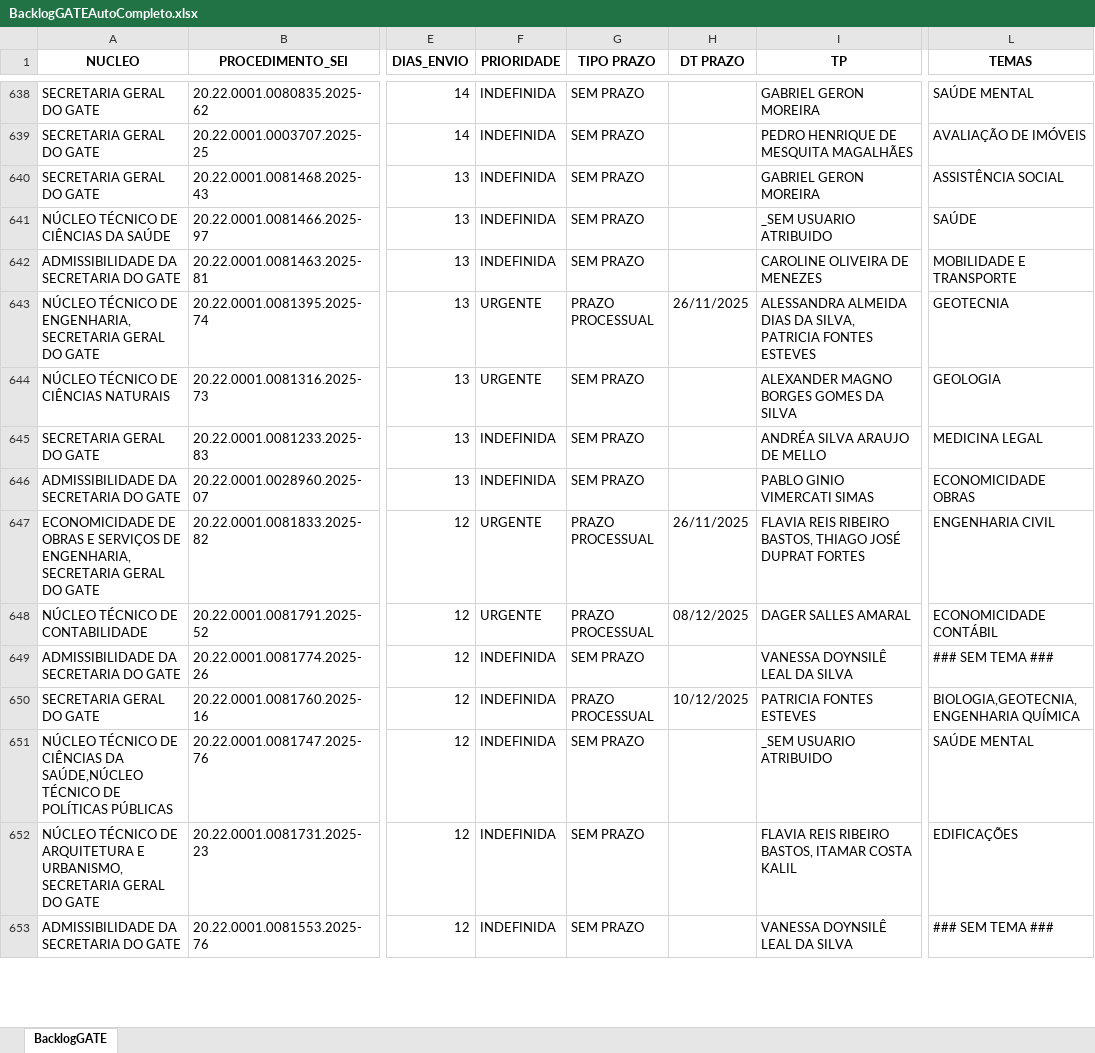
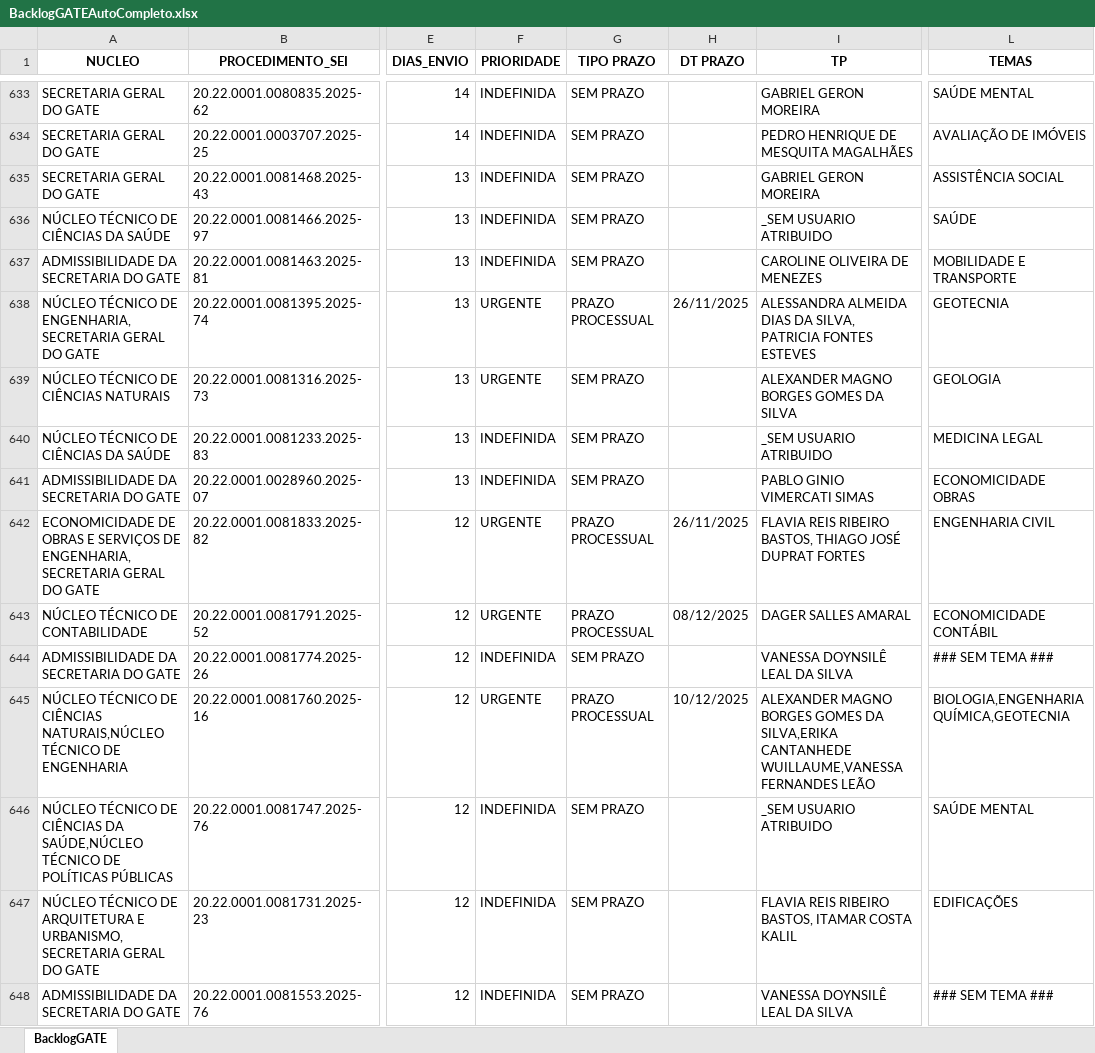
Before and after one commit to pedropaixaomprj/backlog-GATE, an Excel workbook: BacklogGATEAutoCompleto.xlsx, sheet BacklogGATE, drawn as a sheet; only a part is shown, gaps mark what is left out; values as stored, in another font and other column widths than the file's, no borders; addresses are those after the commit; the diff covers the shown part only; the diff names each change by its address in the sheet, - before the commit and + after, or states it on an @@ line.

```diff
--- a/BacklogGATEAutoCompleto.xlsx (sheet BacklogGATE)
+++ b/BacklogGATEAutoCompleto.xlsx (sheet BacklogGATE)
-A640 (NUCLEO): SECRETARIA GERAL DO GATE
+A640 (NUCLEO): NÚCLEO TÉCNICO DE CIÊNCIAS DA SAÚDE
-I640 (TP): ANDRÉA SILVA ARAUJO DE MELLO
+I640 (TP): _SEM USUARIO ATRIBUIDO
-A645 (NUCLEO): SECRETARIA GERAL DO GATE
+A645 (NUCLEO): NÚCLEO TÉCNICO DE CIÊNCIAS NATURAIS,NÚCLEO TÉCNICO DE ENGENHARIA
-F645 (PRIORIDADE): INDEFINIDA
+F645 (PRIORIDADE): URGENTE
-I645 (TP): PATRICIA FONTES ESTEVES
+I645 (TP): ALEXANDER MAGNO BORGES GOMES DA SILVA,ERIKA CANTANHEDE WUILLAUME,VANESSA FERNANDES LEÃO
-L645 (TEMAS): BIOLOGIA,GEOTECNIA,ENGENHARIA QUÍMICA
+L645 (TEMAS): BIOLOGIA,ENGENHARIA QUÍMICA,GEOTECNIA
```
Also changed, not shown: 2 added rows, 5 removed rows and 23 edited cells elsewhere in this sheet, ProdGATEAutoCompleto.xlsx, SaidaSemITGATEAutoCompleto.xlsx.
